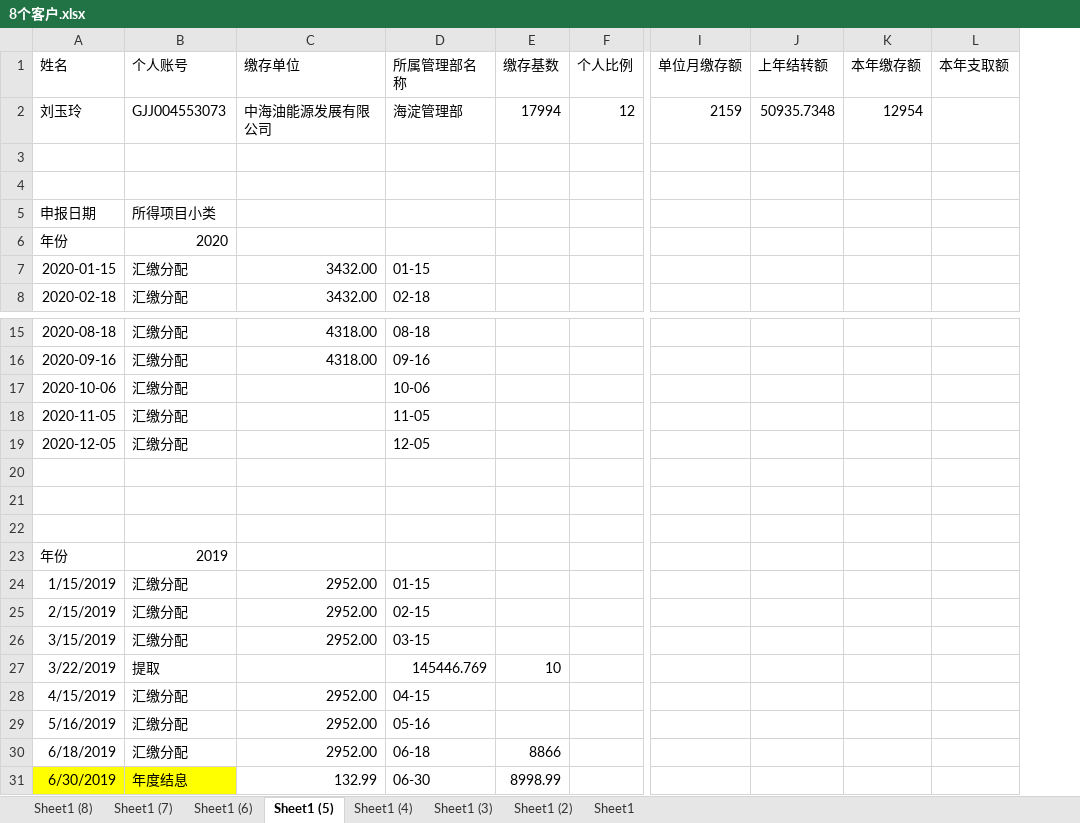
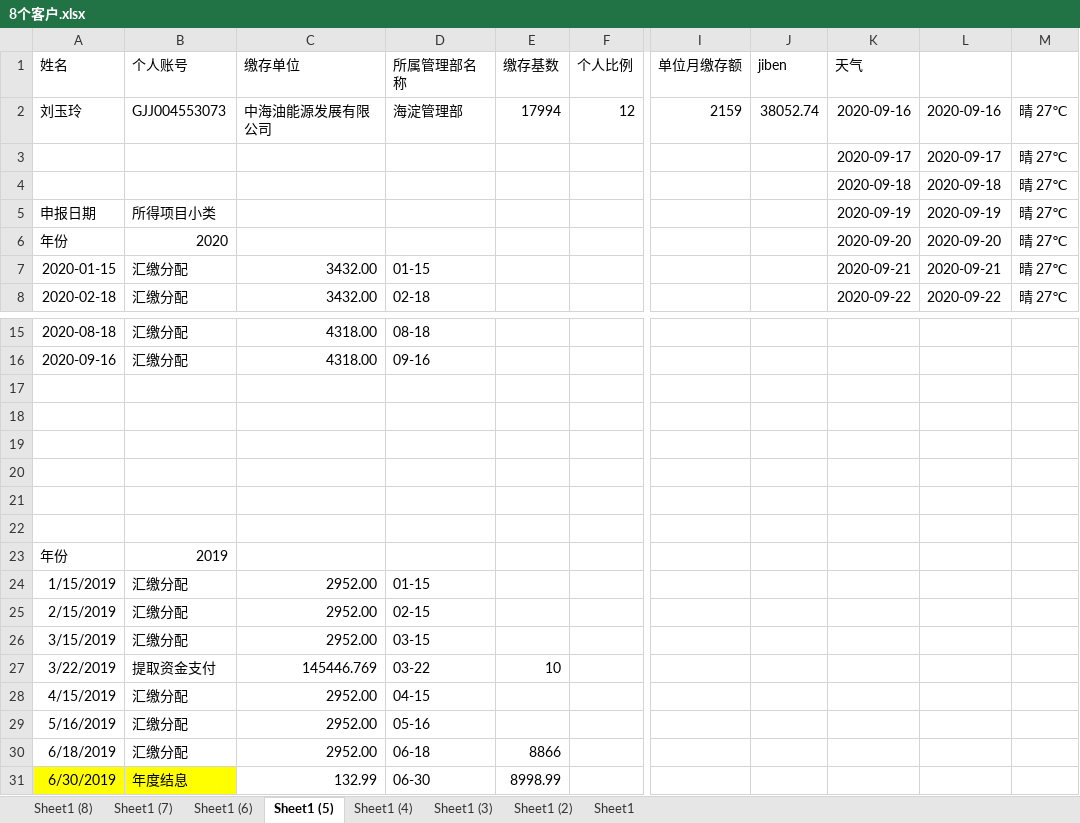
Before and after one commit to zhangwx1229/Finance-master-local, an Excel workbook: others/zfb/code/__encodeapk/8个客户.xlsx, sheet Sheet1 (5), drawn as a sheet; only a part is shown, gaps mark what is left out; values as stored, in another font and other column widths than the file's, no borders; removed rows and columns are numbered as before the commit, all else as after; rows hold the shown columns only; the diff names each change by its address in the sheet, - before the commit and + after, or states it on an @@ line.

```diff
--- a/others/zfb/code/__encodeapk/8个客户.xlsx (sheet Sheet1 (5))
+++ b/others/zfb/code/__encodeapk/8个客户.xlsx (sheet Sheet1 (5))
-column J (上年结转额), row 2: 50935.7348
-column K (本年缴存额), row 2: 12954
-column L (本年支取额), empty
+column J (jiben), row 2: 38052.74
+column K (天气), rows 2-8: 2020-09-16 | 2020-09-17 | 2020-09-18 | 2020-09-19 | 2020-09-20 | 2020-09-21 | 2020-09-22
+column L, rows 2-8: 2020-09-16 | 2020-09-17 | 2020-09-18 | 2020-09-19 | 2020-09-20 | 2020-09-21 | 2020-09-22
+column M, rows 2-8: all 晴 27℃
-row 3: (empty)
+row 3:  |  |  |  |  |  |  |  | 2020-09-17 | 2020-09-17 | 晴 27℃
-row 4: (empty)
+row 4:  |  |  |  |  |  |  |  | 2020-09-18 | 2020-09-18 | 晴 27℃
-row 17: 2020-10-06 | 汇缴分配 |  | 10-06
+row 17: (empty)
-row 18: 2020-11-05 | 汇缴分配 |  | 11-05
+row 18: (empty)
-row 19: 2020-12-05 | 汇缴分配 |  | 12-05
+row 19: (empty)
-B27 (个人账号): 提取
+B27 (个人账号): 提取资金支付
-C27 (缴存单位): (empty)
+C27 (缴存单位): 145446.769
-D27 (所属管理部名称): 145446.769
+D27 (所属管理部名称): 03-22
```
Also changed, not shown: sheet Sheet1 (4), sheet Sheet1 (8), sheet Sheet1 (2), sheet Sheet1, sheet Sheet1 (6), sheet Sheet1 (3), 1 more sheet, others/zfb/code/__encodeapk/text_01.xlsx, 14 other files.
